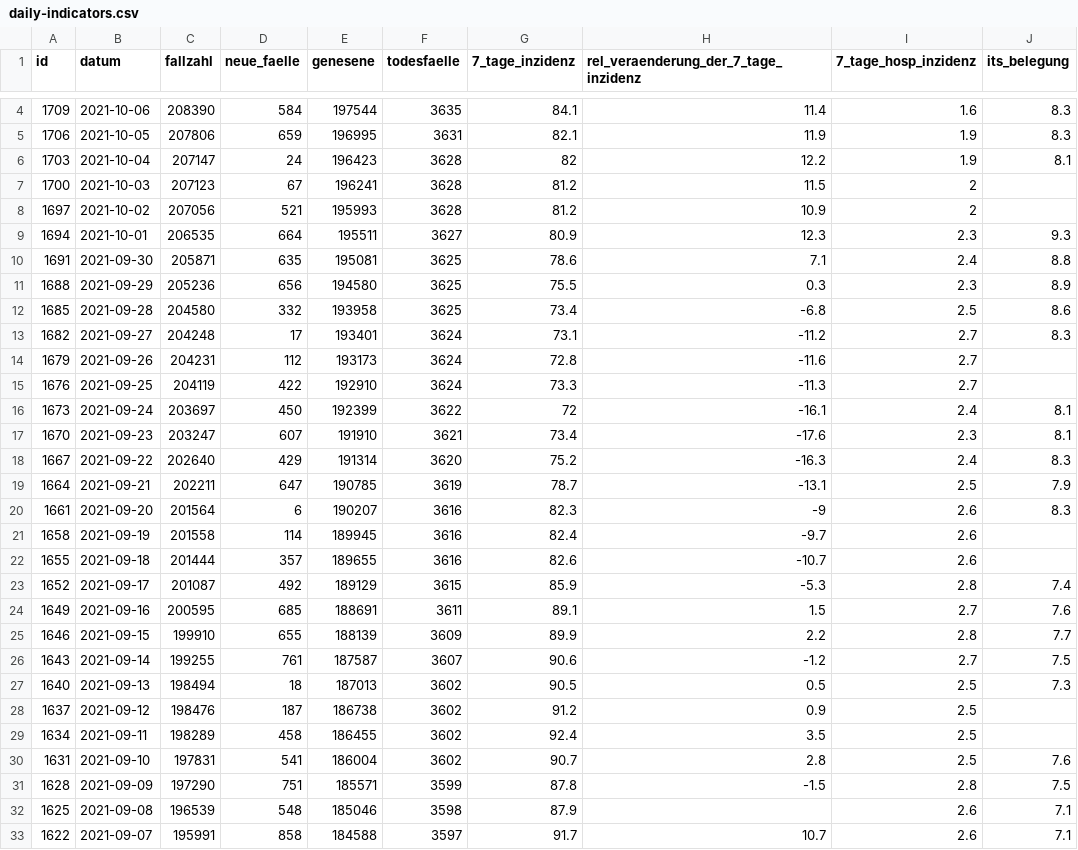
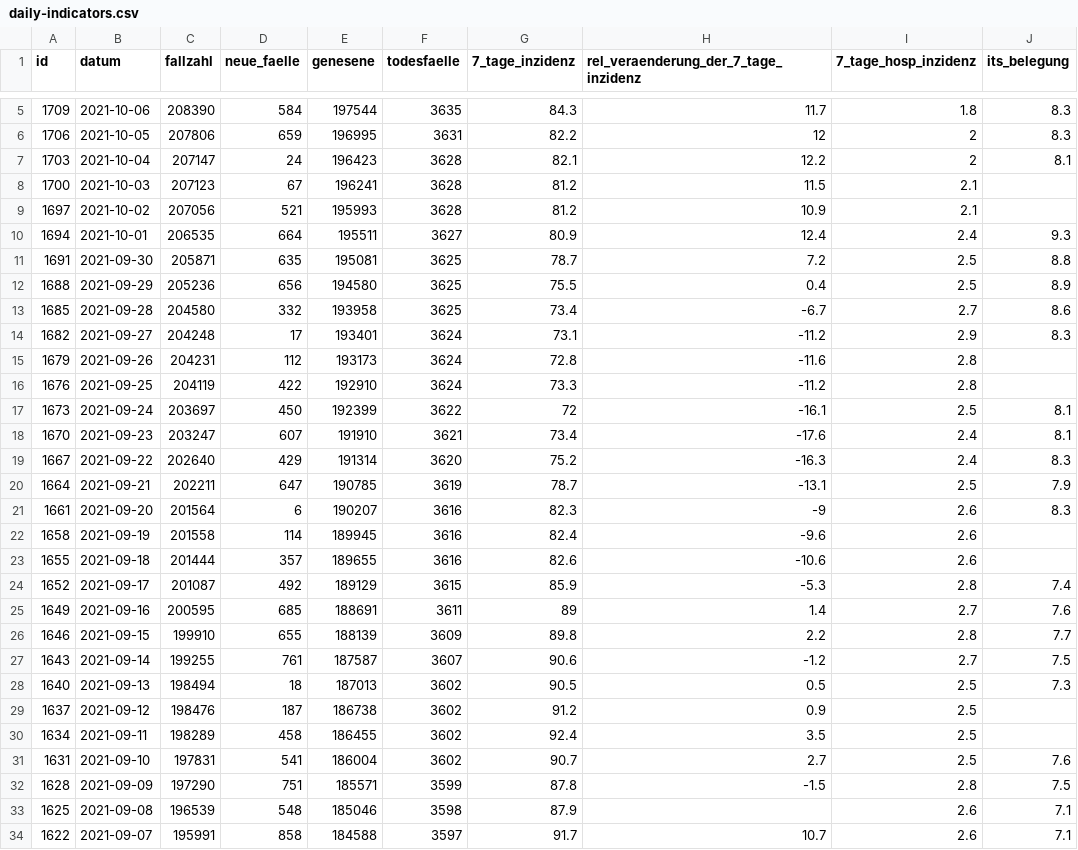
Before and after one commit to MarkusH/covid19-berlin, a CSV file: data/daily-indicators.csv, drawn as a sheet; only a part is shown, gaps mark what is left out; the diff covers the shown part only.

```diff
--- a/data/daily-indicators.csv
+++ b/data/daily-indicators.csv
@@ -4,15 +5,15 @@ id;datum;fallzahl;neue_faelle;genesene;todesfaelle;7_tage_inzidenz;rel_veraender
-1709;2021-10-06;208390;584;197544;3635;84.1;11.4;1.6;8.3
-1706;2021-10-05;207806;659;196995;3631;82.1;11.9;1.9;8.3
-1703;2021-10-04;207147;24;196423;3628;82;12.2;1.9;8.1
-1700;2021-10-03;207123;67;196241;3628;81.2;11.5;2;
-1697;2021-10-02;207056;521;195993;3628;81.2;10.9;2;
-1694;2021-10-01;206535;664;195511;3627;80.9;12.3;2.3;9.3
-1691;2021-09-30;205871;635;195081;3625;78.6;7.1;2.4;8.8
-1688;2021-09-29;205236;656;194580;3625;75.5;0.3;2.3;8.9
-1685;2021-09-28;204580;332;193958;3625;73.4;-6.8;2.5;8.6
-1682;2021-09-27;204248;17;193401;3624;73.1;-11.2;2.7;8.3
-1679;2021-09-26;204231;112;193173;3624;72.8;-11.6;2.7;
-1676;2021-09-25;204119;422;192910;3624;73.3;-11.3;2.7;
-1673;2021-09-24;203697;450;192399;3622;72;-16.1;2.4;8.1
-1670;2021-09-23;203247;607;191910;3621;73.4;-17.6;2.3;8.1
+1709;2021-10-06;208390;584;197544;3635;84.3;11.7;1.8;8.3
+1706;2021-10-05;207806;659;196995;3631;82.2;12;2;8.3
+1703;2021-10-04;207147;24;196423;3628;82.1;12.2;2;8.1
+1700;2021-10-03;207123;67;196241;3628;81.2;11.5;2.1;
+1697;2021-10-02;207056;521;195993;3628;81.2;10.9;2.1;
+1694;2021-10-01;206535;664;195511;3627;80.9;12.4;2.4;9.3
+1691;2021-09-30;205871;635;195081;3625;78.7;7.2;2.5;8.8
+1688;2021-09-29;205236;656;194580;3625;75.5;0.4;2.5;8.9
+1685;2021-09-28;204580;332;193958;3625;73.4;-6.7;2.7;8.6
+1682;2021-09-27;204248;17;193401;3624;73.1;-11.2;2.9;8.3
+1679;2021-09-26;204231;112;193173;3624;72.8;-11.6;2.8;
+1676;2021-09-25;204119;422;192910;3624;73.3;-11.2;2.8;
+1673;2021-09-24;203697;450;192399;3622;72;-16.1;2.5;8.1
+1670;2021-09-23;203247;607;191910;3621;73.4;-17.6;2.4;8.1
 1667;2021-09-22;202640;429;191314;3620;75.2;-16.3;2.4;8.3
@@ -20,7 +21,7 @@ id;datum;fallzahl;neue_faelle;genesene;todesfaelle;7_tage_inzidenz;rel_veraender
 1661;2021-09-20;201564;6;190207;3616;82.3;-9;2.6;8.3
-1658;2021-09-19;201558;114;189945;3616;82.4;-9.7;2.6;
-1655;2021-09-18;201444;357;189655;3616;82.6;-10.7;2.6;
+1658;2021-09-19;201558;114;189945;3616;82.4;-9.6;2.6;
+1655;2021-09-18;201444;357;189655;3616;82.6;-10.6;2.6;
 1652;2021-09-17;201087;492;189129;3615;85.9;-5.3;2.8;7.4
-1649;2021-09-16;200595;685;188691;3611;89.1;1.5;2.7;7.6
-1646;2021-09-15;199910;655;188139;3609;89.9;2.2;2.8;7.7
+1649;2021-09-16;200595;685;188691;3611;89;1.4;2.7;7.6
+1646;2021-09-15;199910;655;188139;3609;89.8;2.2;2.8;7.7
 1643;2021-09-14;199255;761;187587;3607;90.6;-1.2;2.7;7.5
@@ -29,3 +30,3 @@ id;datum;fallzahl;neue_faelle;genesene;todesfaelle;7_tage_inzidenz;rel_veraender
 1634;2021-09-11;198289;458;186455;3602;92.4;3.5;2.5;
-1631;2021-09-10;197831;541;186004;3602;90.7;2.8;2.5;7.6
+1631;2021-09-10;197831;541;186004;3602;90.7;2.7;2.5;7.6
 1628;2021-09-09;197290;751;185571;3599;87.8;-1.5;2.8;7.5
```
Also changed, not shown: 1 added row and 37 edited cells elsewhere in this file, data/7-day-incidence.csv, data/daily-numbers.csv.
